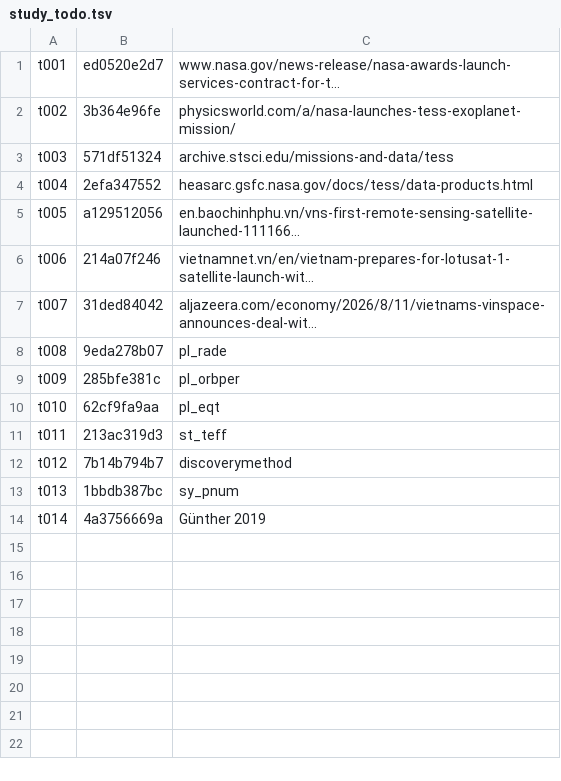
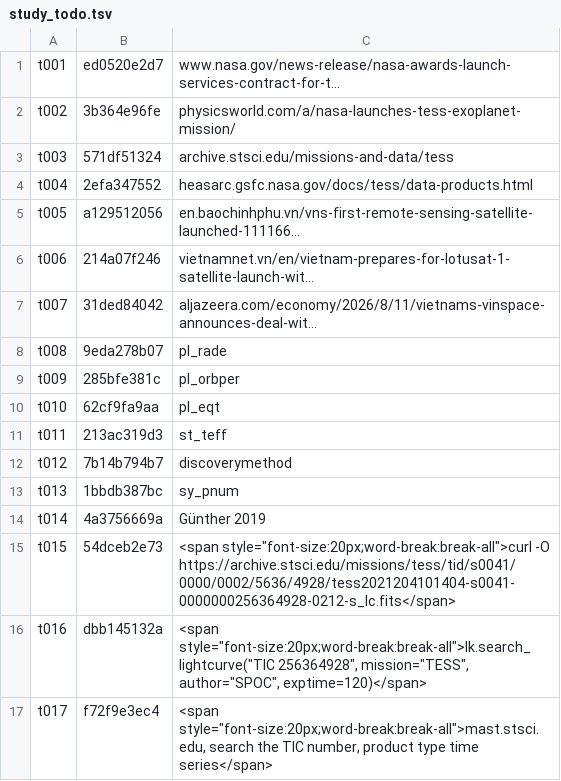
Before and after one commit to TatcataiTTN/for-ttn-USTH, a TSV file: Space-Observation-Project-Source/i18n/study_todo.tsv, drawn as a sheet.

Commit message:
Study deck 97 slides: raw data, data products, spectral band, techniques; Vietnamese version and PDFs rebuilt

```diff
--- a/Space-Observation-Project-Source/i18n/study_todo.tsv
+++ b/Space-Observation-Project-Source/i18n/study_todo.tsv
@@ -14 +14,4 @@ t013	1bbdb387bc	sy_pnum
 t014	4a3756669a	Günther 2019
+t015	54dceb2e73	<span style="font-size:20px;word-break:break-all">curl -O https://archive.stsci.edu/missions/tess/tid/s0041/0000/0002/5636/4928/tess2021204101404-s0041-0000000256364928-0212-s_lc.fits</span>
+t016	dbb145132a	<span style="font-size:20px;word-break:break-all">lk.search_lightcurve("TIC 256364928", mission="TESS", author="SPOC", exptime=120)</span>
+t017	f72f9e3ec4	<span style="font-size:20px;word-break:break-all">mast.stsci.edu, search the TIC number, product type time series</span>
```
Also changed, not shown: 27 other files.
